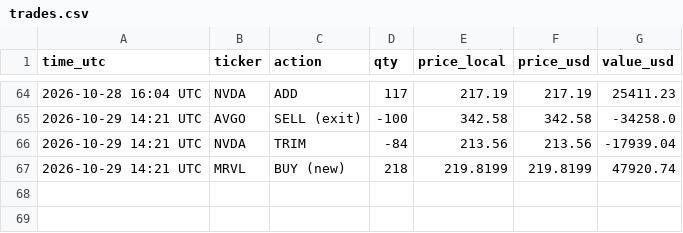
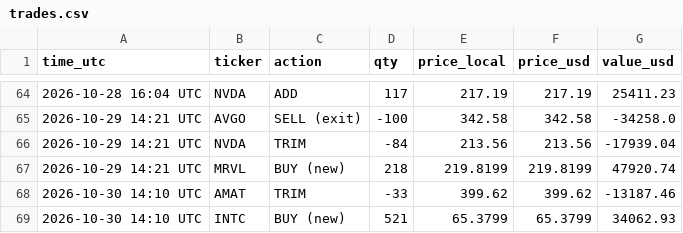
Before and after one commit to findnavish/InvestmentOpportunities, a CSV file: analyses/trade-signals/state/trades.csv, drawn as a sheet; only a part is shown, gaps mark what is left out.

```diff
--- a/analyses/trade-signals/state/trades.csv
+++ b/analyses/trade-signals/state/trades.csv
@@ -67 +67,3 @@ time_utc,ticker,action,qty,price_local,price_usd,value_usd
 2026-10-29 14:21 UTC,MRVL,BUY (new),218,219.8199,219.8199,47920.74
+2026-10-30 14:10 UTC,AMAT,TRIM,-33,399.62,399.62,-13187.46
+2026-10-30 14:10 UTC,INTC,BUY (new),521,65.3799,65.3799,34062.93
```
Also changed, not shown: 3 other files.
